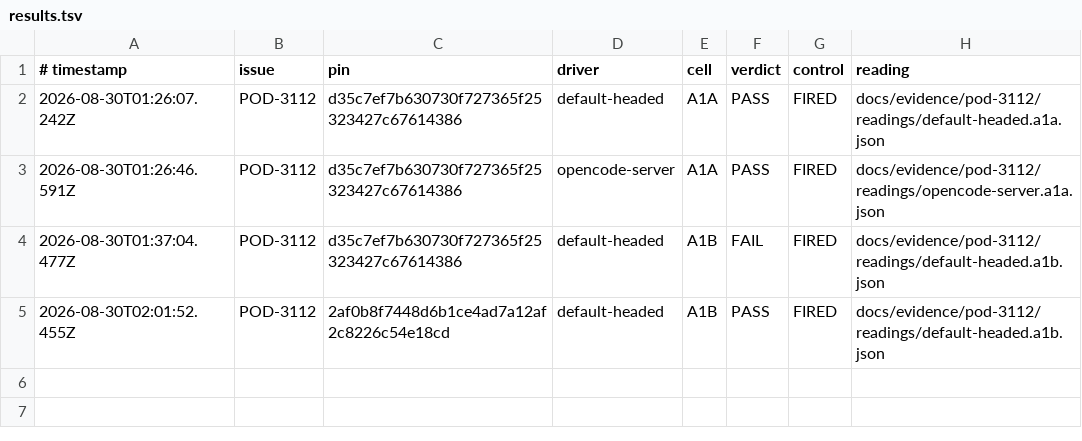
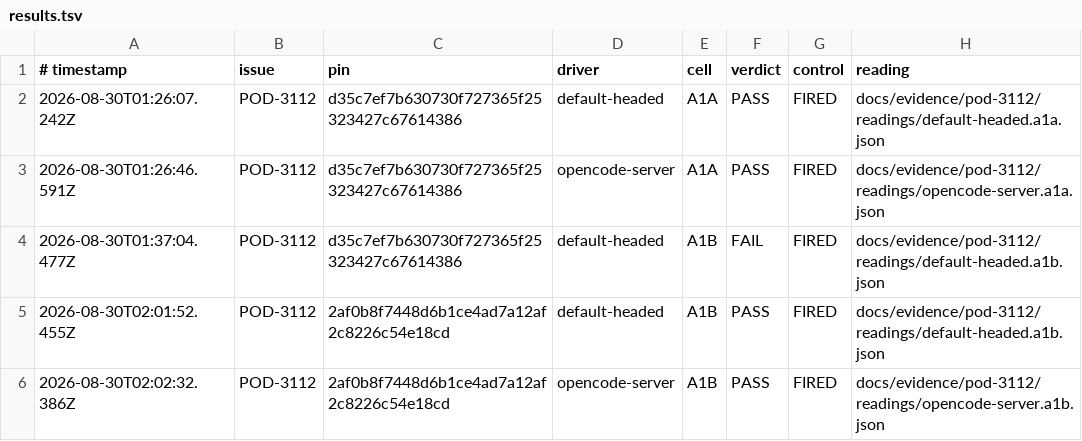
Before and after one commit to madeinorbit/podium, a TSV file: docs/evidence/pod-3112/results.tsv, drawn as a sheet; the diff names each change by its address in the sheet, - before the commit and + after, or states it on an @@ line.

Commit message:
evidence(opencode): record opencode-server A1b
Podium-Issue: POD-3112

```diff
--- a/docs/evidence/pod-3112/results.tsv
+++ b/docs/evidence/pod-3112/results.tsv
+row 6: 2026-08-30T02:02:32.386Z | POD-3112 | 2af0b8f7448d6b1ce4ad7a12af2c8226c54e18cd | opencode-server | A1B | PASS | FIRED | docs/evidence/pod-3112/readings/opencode-server.a1b.json
```
Also changed, not shown: 2 other files.
